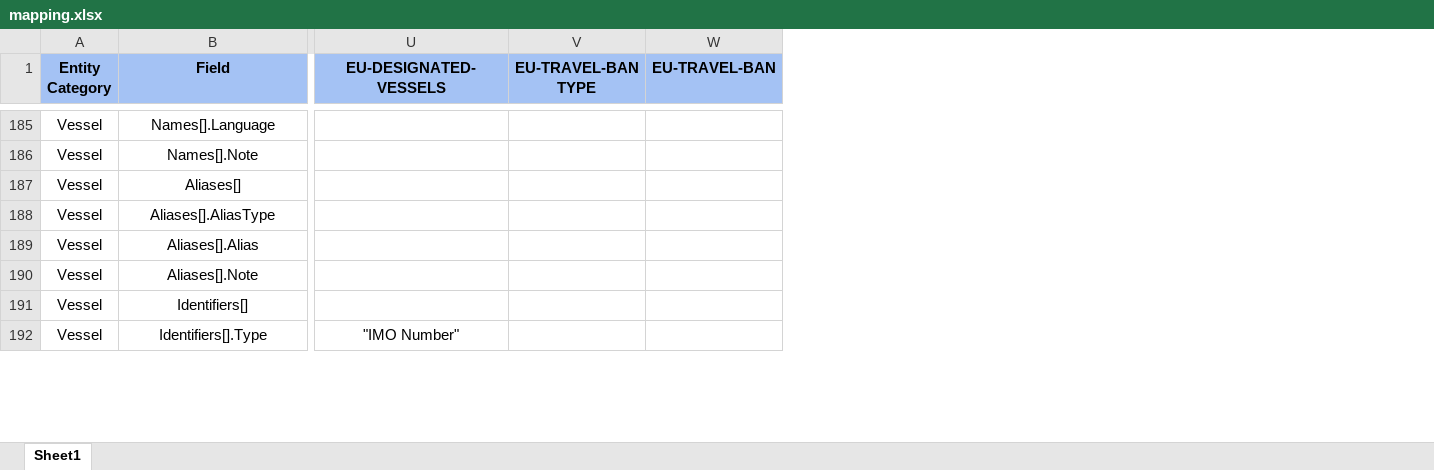
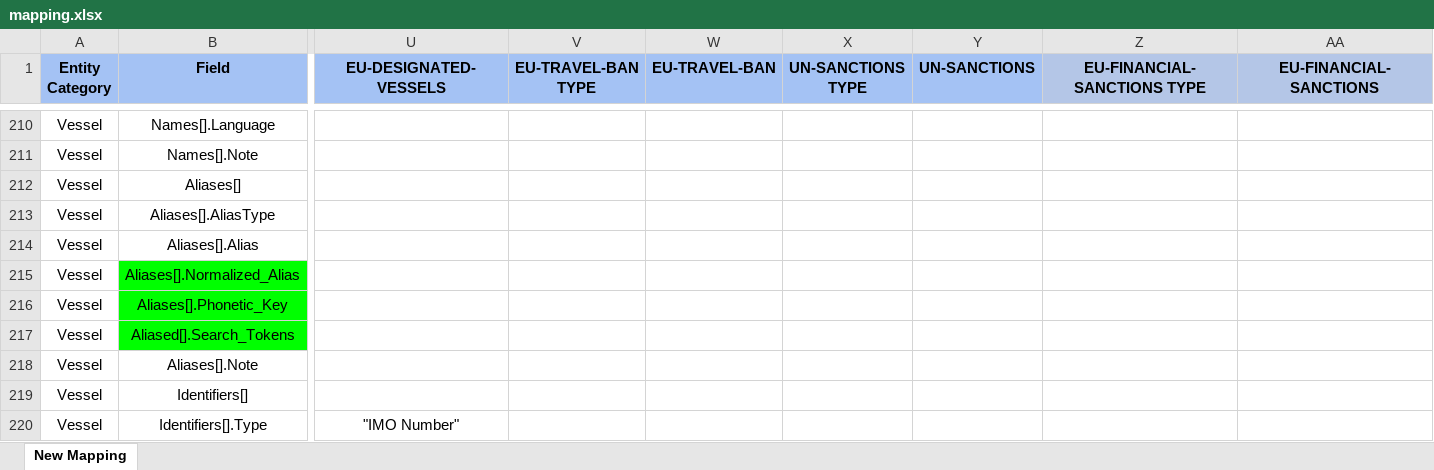
Before and after one commit to VinnoVigilance/python-components, an Excel workbook: data/rules/mapping.xlsx, sheet New Mapping, drawn as a sheet; only a part is shown, gaps mark what is left out; values as stored, in another font and other column widths than the file's, no borders; rows hold the shown columns only; the diff covers the shown part only; the diff names each change by its address in the sheet, - before the commit and + after, or states it on an @@ line.

Commit message:
chore: update mapping and picklist files

```diff
--- a/data/rules/mapping.xlsx (sheet New Mapping)
+++ b/data/rules/mapping.xlsx (sheet New Mapping)
-sheet tab: Sheet1
+sheet tab: New Mapping
+column X (UN-SANCTIONS TYPE), empty
+column Y (UN-SANCTIONS), empty
+column Z (EU-FINANCIAL-SANCTIONS TYPE), empty
+column AA (EU-FINANCIAL-SANCTIONS), empty
+row 215: Vessel | Aliases[].Normalized_Alias
+row 216: Vessel | Aliases[].Phonetic_Key
+row 217: Vessel | Aliased[].Search_Tokens
```
Also changed, not shown: 28 added rows, 29 edited cells and cell formats elsewhere in this sheet, data/rules/pickLists.xlsx.
